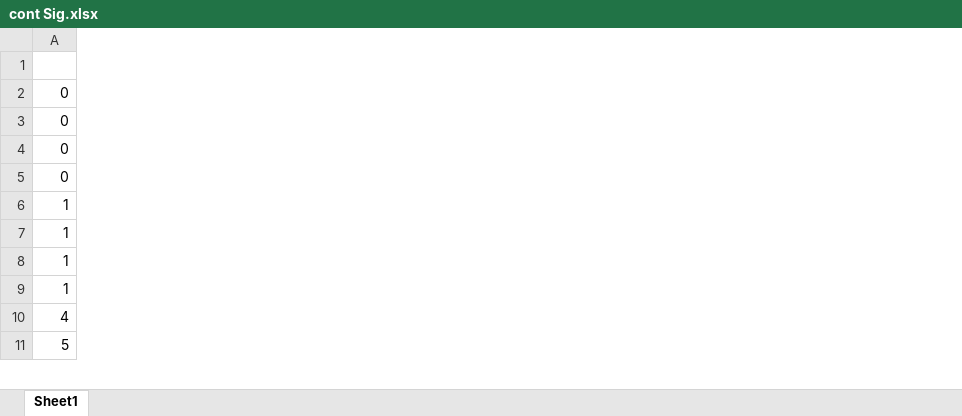
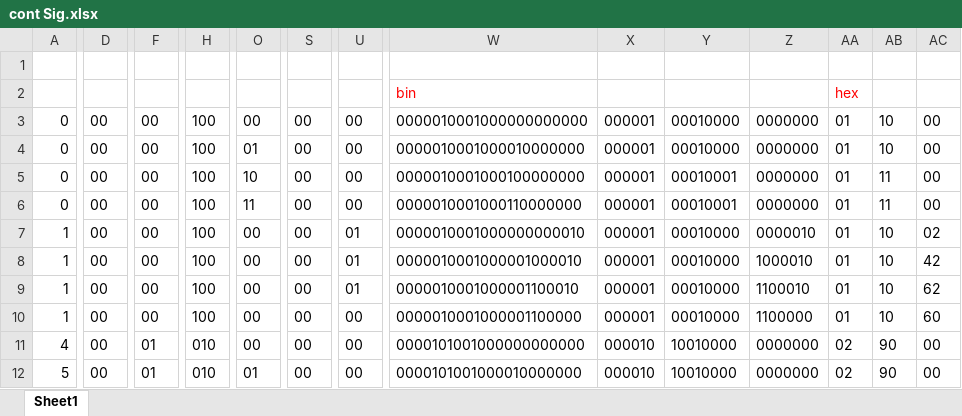
Before and after one commit to OmarAlghamdi/ICS233-Project, an Excel workbook: cont Sig.xlsx, sheet Sheet1, drawn as a sheet; only a part is shown, gaps mark what is left out; values as stored, in another font and other column widths than the file's, no borders; addresses are those after the commit; rows hold the shown columns only; the diff covers the shown part only; the diff names each change by its address in the sheet, - before the commit and + after, or states it on an @@ line.

```diff
--- a/cont Sig.xlsx (sheet Sheet1)
+++ b/cont Sig.xlsx (sheet Sheet1)
+column D, rows 3-12: all 00
+column F, rows 3-12: 00 | 00 | 00 | 00 | 00 | 00 | 00 | 00 | 01 | 01
+column H, rows 3-12: 100 | 100 | 100 | 100 | 100 | 100 | 100 | 100 | 010 | 010
+column O, rows 3-12: 00 | 01 | 10 | 11 | 00 | 00 | 00 | 00 | 00 | 01
+column S, rows 3-12: all 00
+column U, rows 3-12: 00 | 00 | 00 | 00 | 01 | 01 | 01 | 00 | 00 | 00
+column W (bin), rows 3-12: 0000010001000000000000 | 0000010001000010000000 | 0000010001000100000000 | 0000010001000110000000 | 0000010001000000000010 | 0000010001000001000010 | 0000010001000001100010 | 0000010001000001100000 | 0000101001000000000000 | 0000101001000010000000
+column X, rows 3-12: 000001 | 000001 | 000001 | 000001 | 000001 | 000001 | 000001 | 000001 | 000010 | 000010
+column Y, rows 3-12: 00010000 | 00010000 | 00010001 | 00010001 | 00010000 | 00010000 | 00010000 | 00010000 | 10010000 | 10010000
+column Z, rows 3-12: 0000000 | 0000000 | 0000000 | 0000000 | 0000010 | 1000010 | 1100010 | 1100000 | 0000000 | 0000000
+column AA (hex), rows 3-12: 01 | 01 | 01 | 01 | 01 | 01 | 01 | 01 | 02 | 02
+column AB, rows 3-12: 10 | 10 | 11 | 11 | 10 | 10 | 10 | 10 | 90 | 90
+column AC, rows 3-12: 00 | 00 | 00 | 00 | 02 | 42 | 62 | 60 | 00 | 00
+row 1: (empty)
```
Also changed, not shown: 1 added column elsewhere in this sheet, 2 other files.
